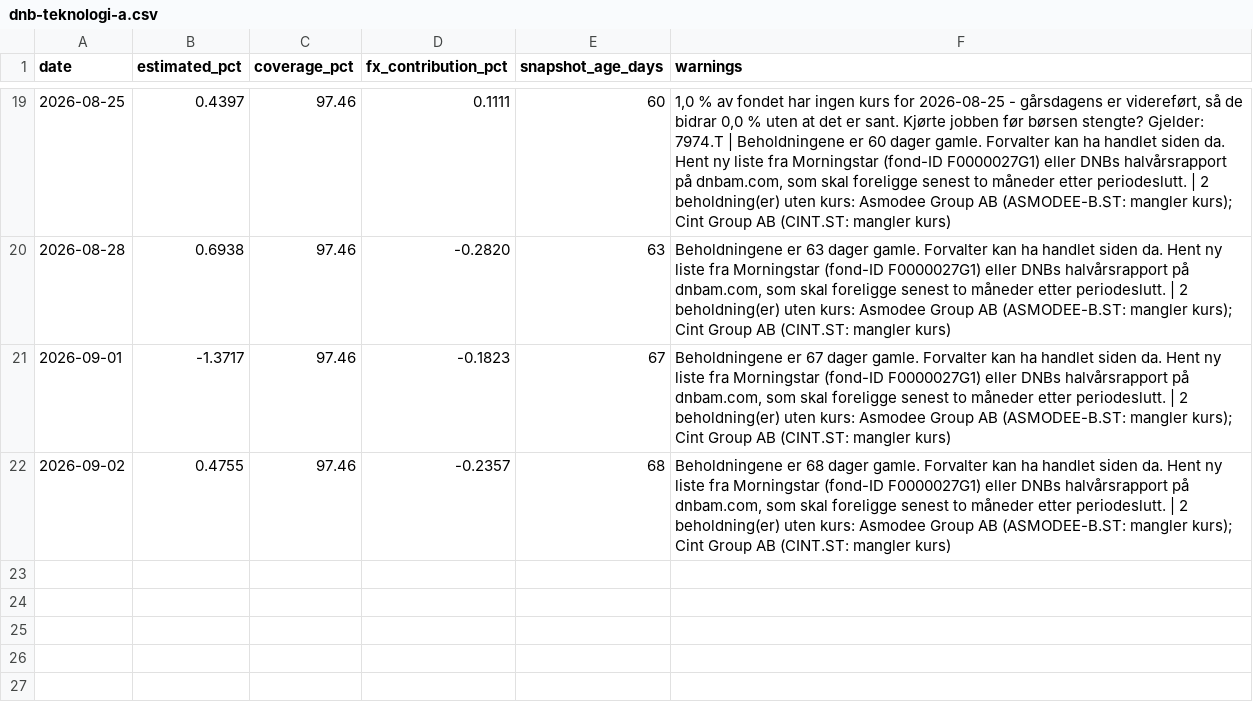
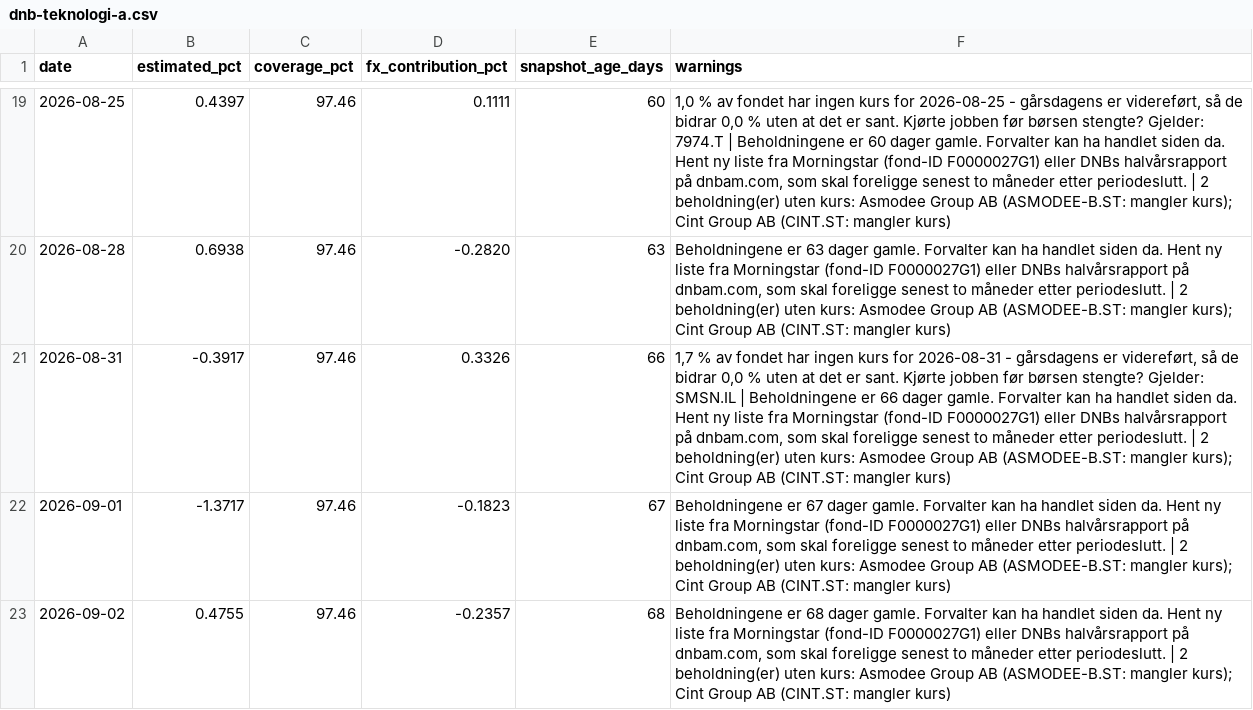
Before and after one commit to Henrikannex/Fund-tracker, a CSV file: data/estimates/dnb-teknologi-a.csv, drawn as a sheet; only a part is shown, gaps mark what is left out; the diff names each change by its address in the sheet, - before the commit and + after, or states it on an @@ line.

```diff
--- a/data/estimates/dnb-teknologi-a.csv
+++ b/data/estimates/dnb-teknologi-a.csv
+row 21: 2026-08-31 | -0.3917 | 97.46 | 0.3326 | 66 | 1,7 % av fondet har ingen kurs for 2026-08-31 - gårsdagens er videreført, så de bidrar 0,0 % uten at det er sant. Kjørte jobben før børsen stengte? Gjelder: SMSN.IL | Beholdningene er 66 dager gamle. Forvalter kan ha handlet siden da. Hent ny liste fra Morningstar (fond-ID F0000027G1) eller DNBs halvårsrapport på dnbam.com, som skal foreligge senest to måneder etter periodeslutt. | 2 beholdning(er) uten kurs: Asmodee Group AB (ASMODEE-B.ST: mangler kurs); Cint Group AB (CINT.ST: mangler kurs)
```
